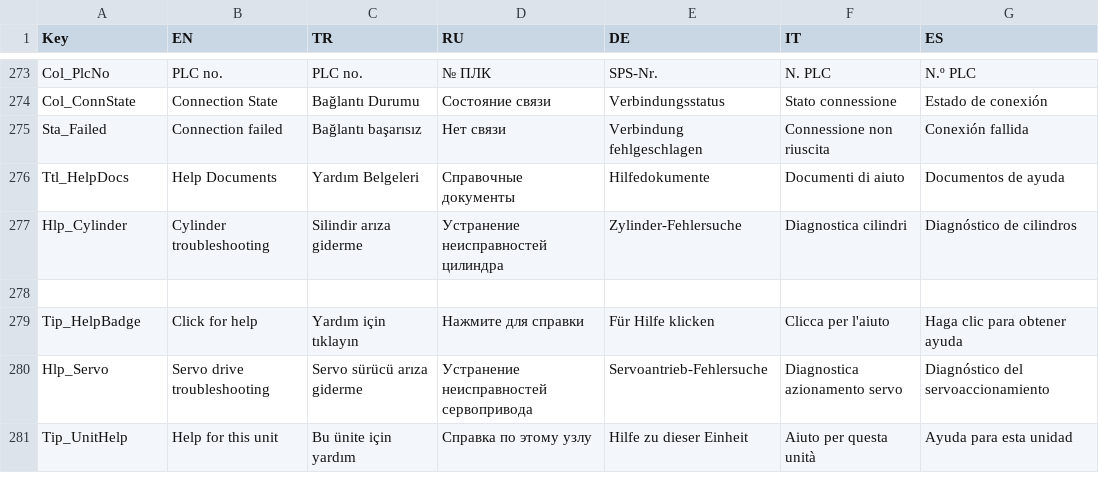
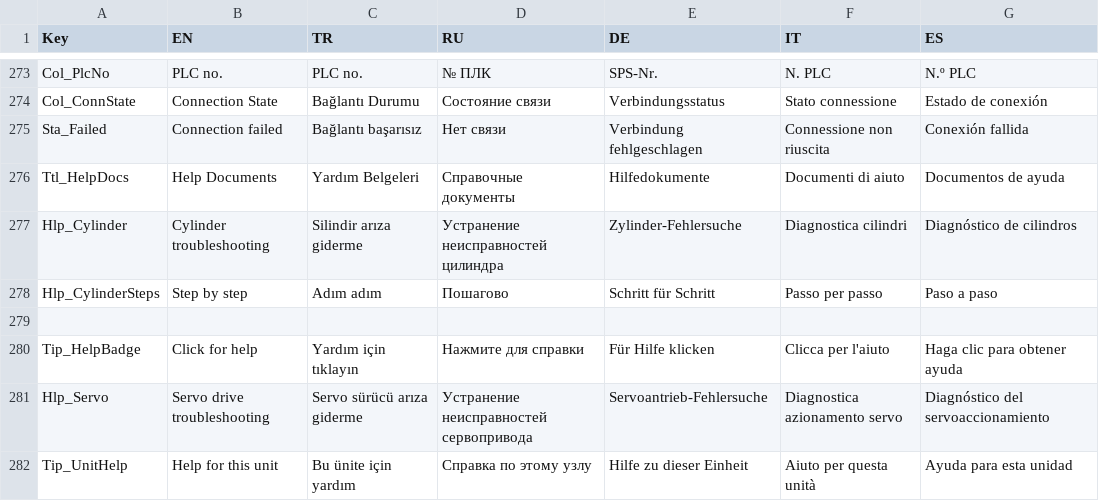
Before and after one commit to Sereftasan/HMI, a CSV file: KabanHMI/CommonTranslations.csv, drawn as a sheet; only a part is shown, gaps mark what is left out.

```diff
--- a/KabanHMI/CommonTranslations.csv
+++ b/KabanHMI/CommonTranslations.csv
@@ -277,2 +277,3 @@ Ttl_HelpDocs;Help Documents;Yardım Belgeleri;Справочные докуме
 Hlp_Cylinder;Cylinder troubleshooting;Silindir arıza giderme;Устранение неисправностей цилиндра;Zylinder-Fehlersuche;Diagnostica cilindri;Diagnóstico de cilindros
+Hlp_CylinderSteps;Step by step;Adım adım;Пошагово;Schritt für Schritt;Passo per passo;Paso a paso
 
```
Also changed, not shown: Kaban.Machines.FA2010/Wiring.csv, 16 other files.
